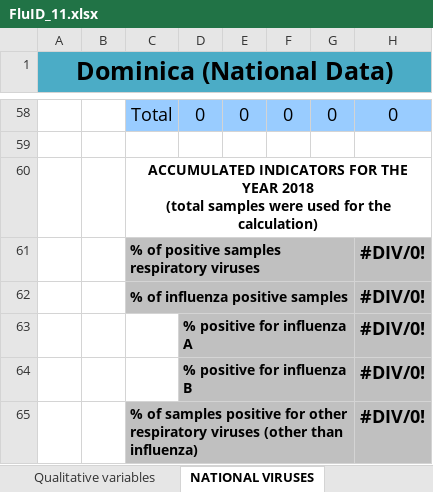
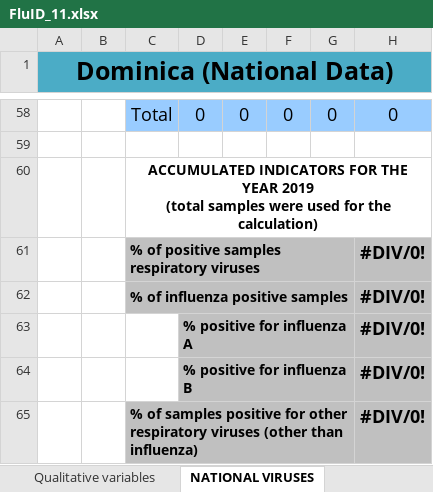
Before and after one commit to aguilarcar2/PAHOFLU_INT, an Excel workbook: Template/FluID/FluID_11.xlsx, sheet NATIONAL VIRUSES, drawn as a sheet; only a part is shown, gaps mark what is left out; values as stored, in another font and other column widths than the file's, no borders; ↵ is a line break in a cell; the diff covers the shown part only; the diff names each change by its address in the sheet, - before the commit and + after, or states it on an @@ line.

```diff
--- a/Template/FluID/FluID_11.xlsx (sheet NATIONAL VIRUSES)
+++ b/Template/FluID/FluID_11.xlsx (sheet NATIONAL VIRUSES)
-C60: …THE YEAR 2018 ↵ (total samples…
+C60: …THE YEAR 2019 ↵ (total samples…
```
Also changed, not shown: 52 edited cells elsewhere in this sheet, sheet Qualitative variables, sheet SARI, sheet DEATHS Sentinel Sites, sheet SARI Graphs, charts or pictures, Template/Export/Sari_R6_17.xlsx, Template/FluID/FluID_15.xlsx, 38 other files.
